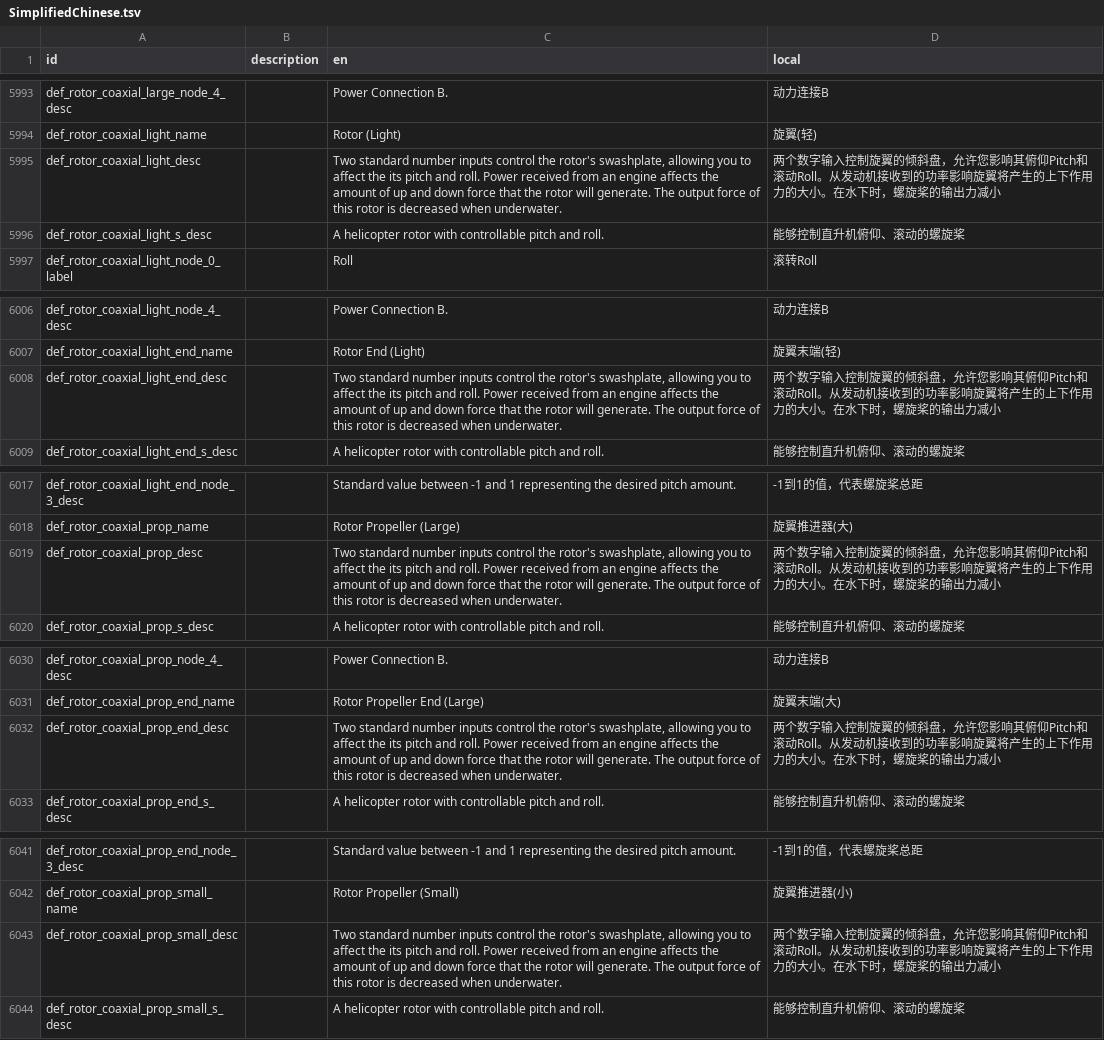
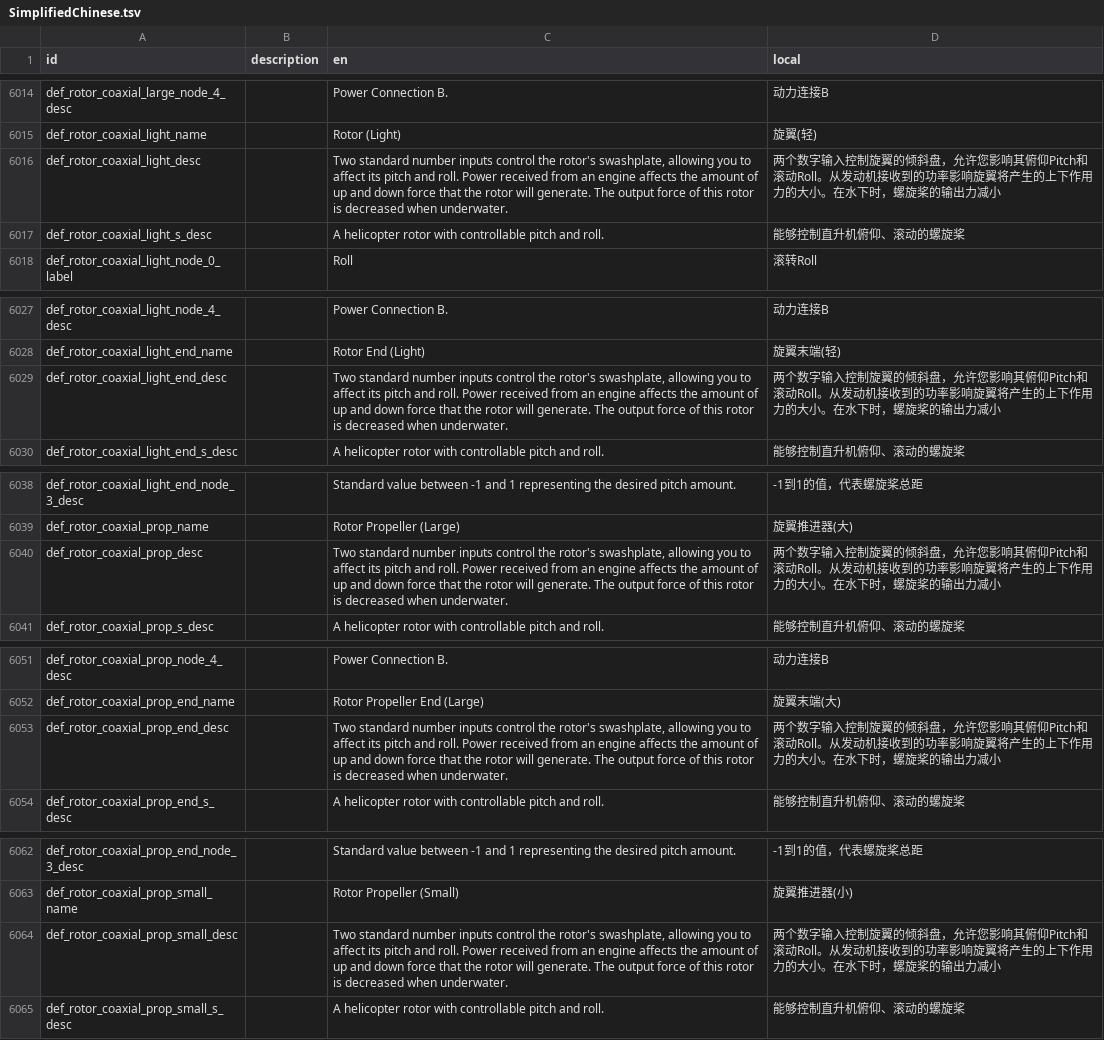
Before and after one commit to BKN46/stormworks-translate-chn, a TSV file: SimplifiedChinese.tsv, drawn as a sheet; only a part is shown, gaps mark what is left out; the diff covers the shown part only.

```diff
--- a/SimplifiedChinese.tsv
+++ b/SimplifiedChinese.tsv
@@ -5994,3 +6015,3 @@ def_rotor_coaxial_large_node_4_desc		Power Connection B.	动力连接B
 def_rotor_coaxial_light_name		Rotor (Light)	旋翼(轻)
-def_rotor_coaxial_light_desc		Two standard number inputs control the rotor's swashplate, allowing you to affect the its pitch and roll. Power received from an engine affects the amount of up and down force that the rotor will generate. The output force of this rotor is decreased when underwater.	两个数字输入控制旋翼的倾斜盘，允许您影响其俯仰Pitch和滚动Roll。从发动机接收到的功率影响旋翼将产生的上下作用力的大小。在水下时，螺旋桨的输出力减小
+def_rotor_coaxial_light_desc		Two standard number inputs control the rotor's swashplate, allowing you to affect its pitch and roll. Power received from an engine affects the amount of up and down force that the rotor will generate. The output force of this rotor is decreased when underwater.	两个数字输入控制旋翼的倾斜盘，允许您影响其俯仰Pitch和滚动Roll。从发动机接收到的功率影响旋翼将产生的上下作用力的大小。在水下时，螺旋桨的输出力减小
 def_rotor_coaxial_light_s_desc		A helicopter rotor with controllable pitch and roll.	能够控制直升机俯仰、滚动的螺旋桨
@@ -6007,3 +6028,3 @@ def_rotor_coaxial_light_node_4_desc		Power Connection B.	动力连接B
 def_rotor_coaxial_light_end_name		Rotor End (Light)	旋翼末端(轻)
-def_rotor_coaxial_light_end_desc		Two standard number inputs control the rotor's swashplate, allowing you to affect the its pitch and roll. Power received from an engine affects the amount of up and down force that the rotor will generate. The output force of this rotor is decreased when underwater.	两个数字输入控制旋翼的倾斜盘，允许您影响其俯仰Pitch和滚动Roll。从发动机接收到的功率影响旋翼将产生的上下作用力的大小。在水下时，螺旋桨的输出力减小
+def_rotor_coaxial_light_end_desc		Two standard number inputs control the rotor's swashplate, allowing you to affect its pitch and roll. Power received from an engine affects the amount of up and down force that the rotor will generate. The output force of this rotor is decreased when underwater.	两个数字输入控制旋翼的倾斜盘，允许您影响其俯仰Pitch和滚动Roll。从发动机接收到的功率影响旋翼将产生的上下作用力的大小。在水下时，螺旋桨的输出力减小
 def_rotor_coaxial_light_end_s_desc		A helicopter rotor with controllable pitch and roll.	能够控制直升机俯仰、滚动的螺旋桨
@@ -6018,3 +6039,3 @@ def_rotor_coaxial_light_end_node_3_desc		Standard value between -1 and 1 represe
 def_rotor_coaxial_prop_name		Rotor Propeller (Large)	旋翼推进器(大)
-def_rotor_coaxial_prop_desc		Two standard number inputs control the rotor's swashplate, allowing you to affect the its pitch and roll. Power received from an engine affects the amount of up and down force that the rotor will generate. The output force of this rotor is decreased when underwater.	两个数字输入控制旋翼的倾斜盘，允许您影响其俯仰Pitch和滚动Roll。从发动机接收到的功率影响旋翼将产生的上下作用力的大小。在水下时，螺旋桨的输出力减小
+def_rotor_coaxial_prop_desc		Two standard number inputs control the rotor's swashplate, allowing you to affect its pitch and roll. Power received from an engine affects the amount of up and down force that the rotor will generate. The output force of this rotor is decreased when underwater.	两个数字输入控制旋翼的倾斜盘，允许您影响其俯仰Pitch和滚动Roll。从发动机接收到的功率影响旋翼将产生的上下作用力的大小。在水下时，螺旋桨的输出力减小
 def_rotor_coaxial_prop_s_desc		A helicopter rotor with controllable pitch and roll.	能够控制直升机俯仰、滚动的螺旋桨
@@ -6031,3 +6052,3 @@ def_rotor_coaxial_prop_node_4_desc		Power Connection B.	动力连接B
 def_rotor_coaxial_prop_end_name		Rotor Propeller End (Large)	旋翼末端(大)
-def_rotor_coaxial_prop_end_desc		Two standard number inputs control the rotor's swashplate, allowing you to affect the its pitch and roll. Power received from an engine affects the amount of up and down force that the rotor will generate. The output force of this rotor is decreased when underwater.	两个数字输入控制旋翼的倾斜盘，允许您影响其俯仰Pitch和滚动Roll。从发动机接收到的功率影响旋翼将产生的上下作用力的大小。在水下时，螺旋桨的输出力减小
+def_rotor_coaxial_prop_end_desc		Two standard number inputs control the rotor's swashplate, allowing you to affect its pitch and roll. Power received from an engine affects the amount of up and down force that the rotor will generate. The output force of this rotor is decreased when underwater.	两个数字输入控制旋翼的倾斜盘，允许您影响其俯仰Pitch和滚动Roll。从发动机接收到的功率影响旋翼将产生的上下作用力的大小。在水下时，螺旋桨的输出力减小
 def_rotor_coaxial_prop_end_s_desc		A helicopter rotor with controllable pitch and roll.	能够控制直升机俯仰、滚动的螺旋桨
@@ -6042,3 +6063,3 @@ def_rotor_coaxial_prop_end_node_3_desc		Standard value between -1 and 1 represen
 def_rotor_coaxial_prop_small_name		Rotor Propeller (Small)	旋翼推进器(小)
-def_rotor_coaxial_prop_small_desc		Two standard number inputs control the rotor's swashplate, allowing you to affect the its pitch and roll. Power received from an engine affects the amount of up and down force that the rotor will generate. The output force of this rotor is decreased when underwater.	两个数字输入控制旋翼的倾斜盘，允许您影响其俯仰Pitch和滚动Roll。从发动机接收到的功率影响旋翼将产生的上下作用力的大小。在水下时，螺旋桨的输出力减小
+def_rotor_coaxial_prop_small_desc		Two standard number inputs control the rotor's swashplate, allowing you to affect its pitch and roll. Power received from an engine affects the amount of up and down force that the rotor will generate. The output force of this rotor is decreased when underwater.	两个数字输入控制旋翼的倾斜盘，允许您影响其俯仰Pitch和滚动Roll。从发动机接收到的功率影响旋翼将产生的上下作用力的大小。在水下时，螺旋桨的输出力减小
 def_rotor_coaxial_prop_small_s_desc		A helicopter rotor with controllable pitch and roll.	能够控制直升机俯仰、滚动的螺旋桨
```
Also changed, not shown: 22 added rows, 1 removed row and 14 edited cells elsewhere in this file.
